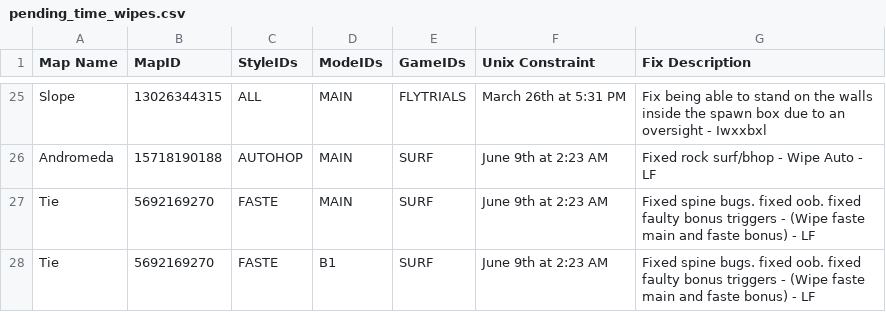
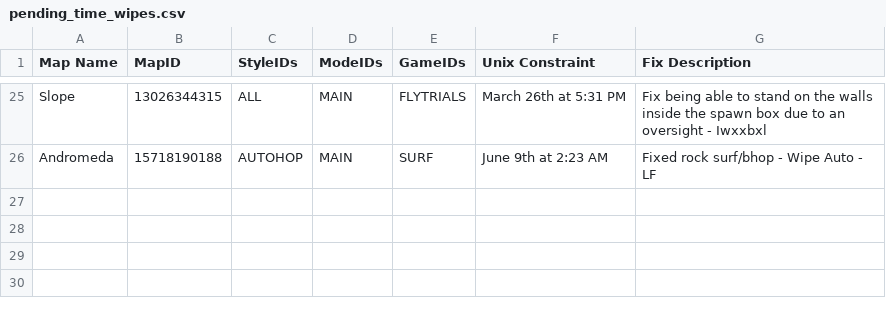
Before and after one commit to StrafesNET/map-tracking, a CSV file: pending_time_wipes.csv, drawn as a sheet; only a part is shown, gaps mark what is left out; the diff names each change by its address in the sheet, - before the commit and + after, or states it on an @@ line.

Commit message:
Update pending_time_wipes.csv

```diff
--- a/pending_time_wipes.csv
+++ b/pending_time_wipes.csv
-row 27: Tie | 5692169270 | FASTE | MAIN | SURF | June 9th at 2:23 AM | Fixed spine bugs. fixed oob. fixed faulty bonus triggers - (Wipe faste main and faste bonus) - LF
-row 28: Tie | 5692169270 | FASTE | B1 | SURF | June 9th at 2:23 AM | Fixed spine bugs. fixed oob. fixed faulty bonus triggers - (Wipe faste main and faste bonus) - LF
```
